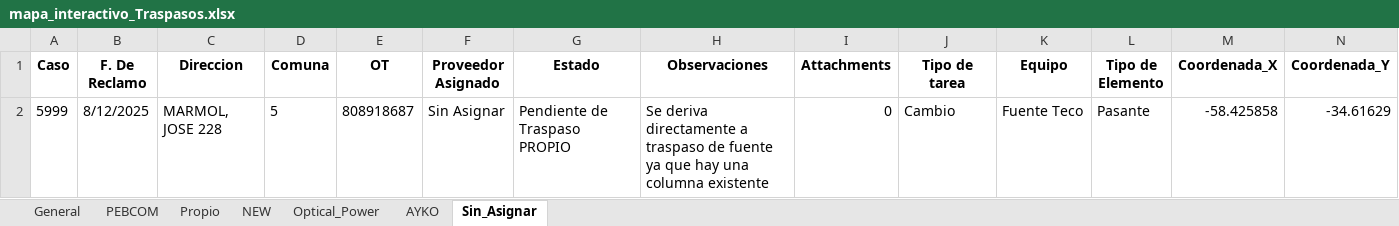
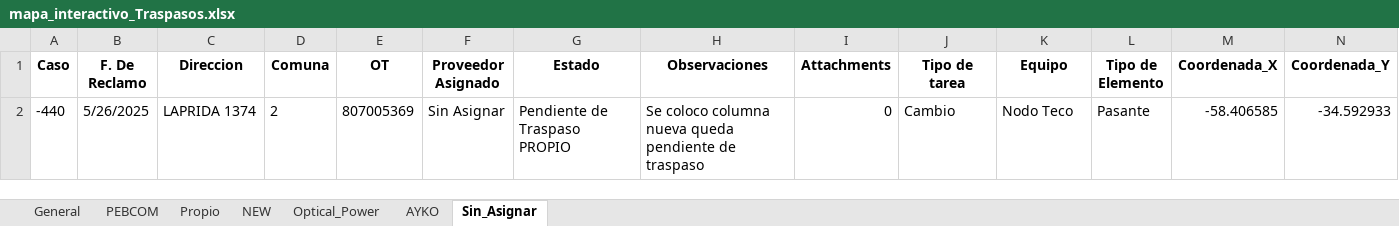
Before and after one commit to gestiondereclamosteco/traspasos, an Excel workbook: mapa_interactivo_Traspasos.xlsx, sheet Sin_Asignar, drawn as a sheet; only a part is shown; values as stored, in another font and other column widths than the file's, no borders; removed rows and columns are numbered as before the commit, all else as after; rows hold the shown columns only; the diff names each change by its address in the sheet, - before the commit and + after, or states it on an @@ line.

```diff
--- a/mapa_interactivo_Traspasos.xlsx (sheet Sin_Asignar)
+++ b/mapa_interactivo_Traspasos.xlsx (sheet Sin_Asignar)
-row 2: 5999 | 8/12/2025 | MARMOL, JOSE 228 | 5 | 808918687 | Sin Asignar | Pendiente de Traspaso PROPIO | Se deriva directamente a traspaso de fuente ya que hay una columna existente | 0 | Cambio | Fuente Teco | Pasante | -58.425858 | -34.61629
+row 2: -440 | 5/26/2025 | LAPRIDA 1374 | 2 | 807005369 | Sin Asignar | Pendiente de Traspaso PROPIO | Se coloco columna nueva queda pendiente de traspaso | 0 | Cambio | Nodo Teco | Pasante | -58.406585 | -34.592933
```
Also changed, not shown: sheet Optical_Power, sheet AYKO, sheet General, 1 other file.
